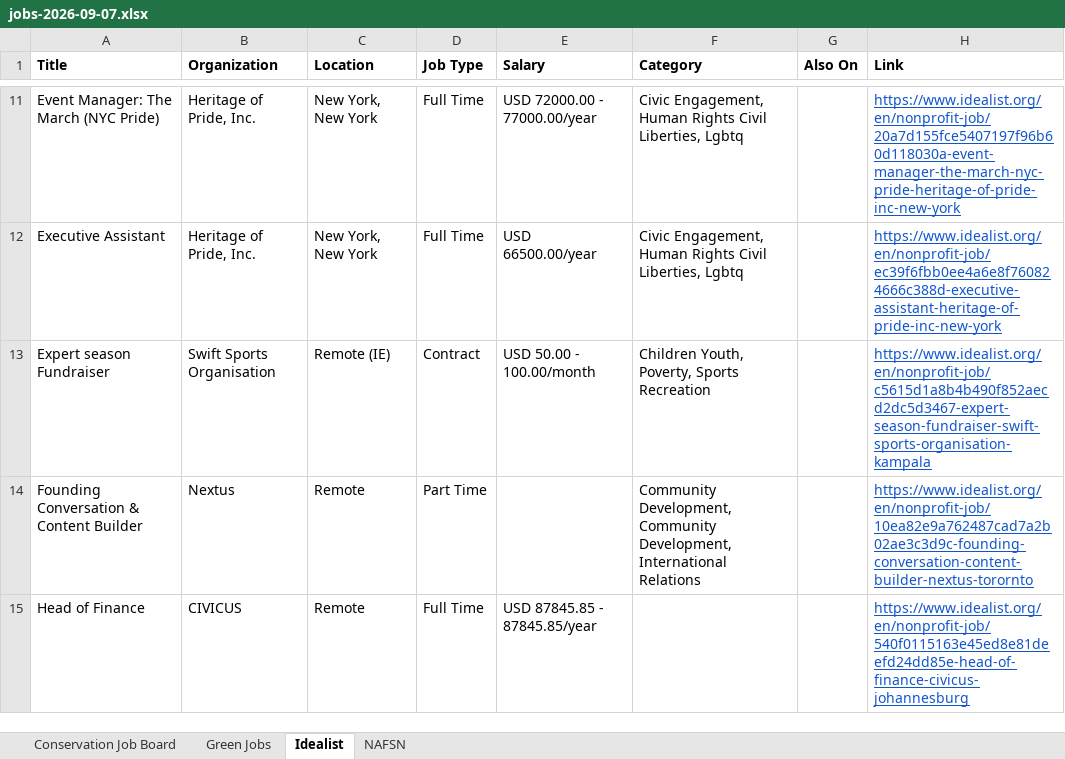
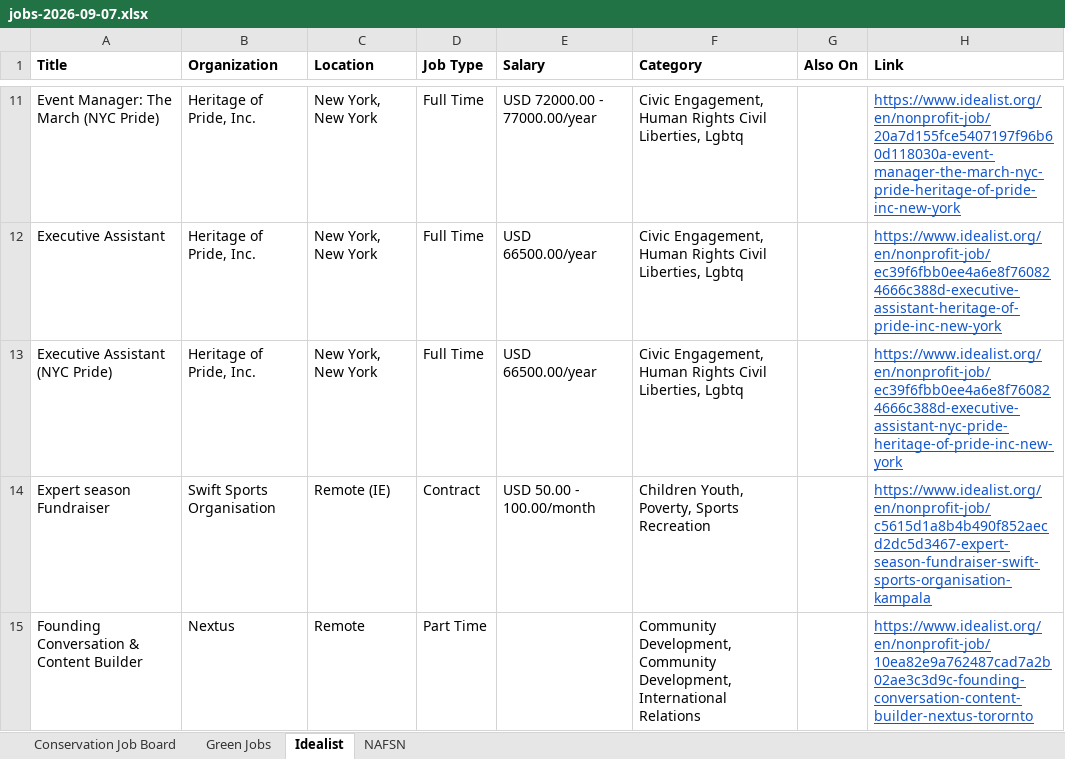
Before and after one commit to dchandarana07/jobs-digest, an Excel workbook: docs/xlsx/jobs-2026-09-07.xlsx, sheet Idealist, drawn as a sheet; only a part is shown, gaps mark what is left out; the shorter side is filled out with more unchanged rows; values as stored, in another font and other column widths than the file's, no borders; the diff names each change by its address in the sheet, - before the commit and + after, or states it on an @@ line.

```diff
--- a/docs/xlsx/jobs-2026-09-07.xlsx (sheet Idealist)
+++ b/docs/xlsx/jobs-2026-09-07.xlsx (sheet Idealist)
+row 13: Executive Assistant (NYC Pride) | Heritage of Pride, Inc. | New York, New York | Full Time | USD 66500.00/year | Civic Engagement, Human Rights Civil Liberties, Lgbtq |  | https://www.idealist.org/en/nonprofit-job/ec39f6fbb0ee4a6e8f760824666c388d-executive-assistant-nyc-pride-heritage-of-pride-inc-new-york
```
Also changed, not shown: docs/xlsx/jobs-2026-09-08.xlsx, 4 other files.
